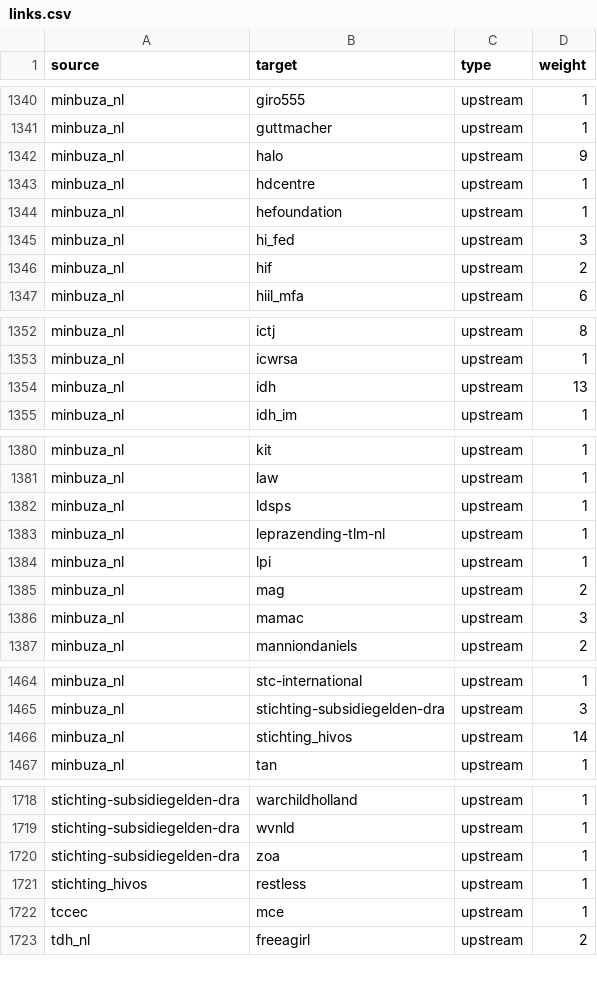
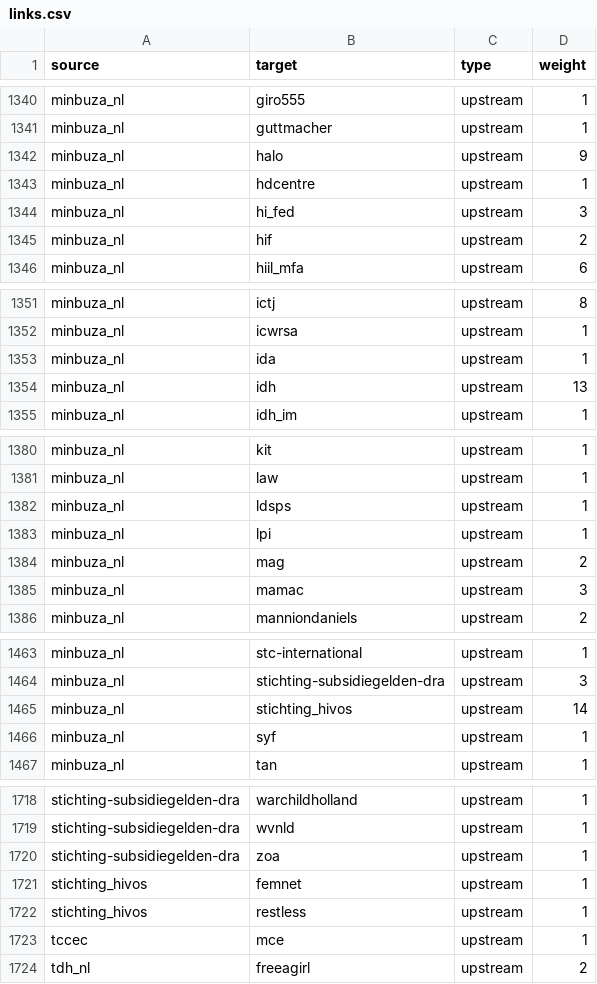
Before and after one commit to andylolz/traceability, a CSV file: links.csv, drawn as a sheet; only a part is shown, gaps mark what is left out; removed rows and columns are numbered as before the commit, all else as after; the diff covers the shown part only; the diff names each change by its address in the sheet, - before the commit and + after, or states it on an @@ line.

```diff
--- a/links.csv
+++ b/links.csv
-row 1344: minbuza_nl | hefoundation | upstream | 1
+row 1353: minbuza_nl | ida | upstream | 1
-row 1383: minbuza_nl | leprazending-tlm-nl | upstream | 1
+row 1466: minbuza_nl | syf | upstream | 1
+row 1721: stichting_hivos | femnet | upstream | 1
```
Also changed, not shown: 1 added row and 3 edited cells elsewhere in this file.
